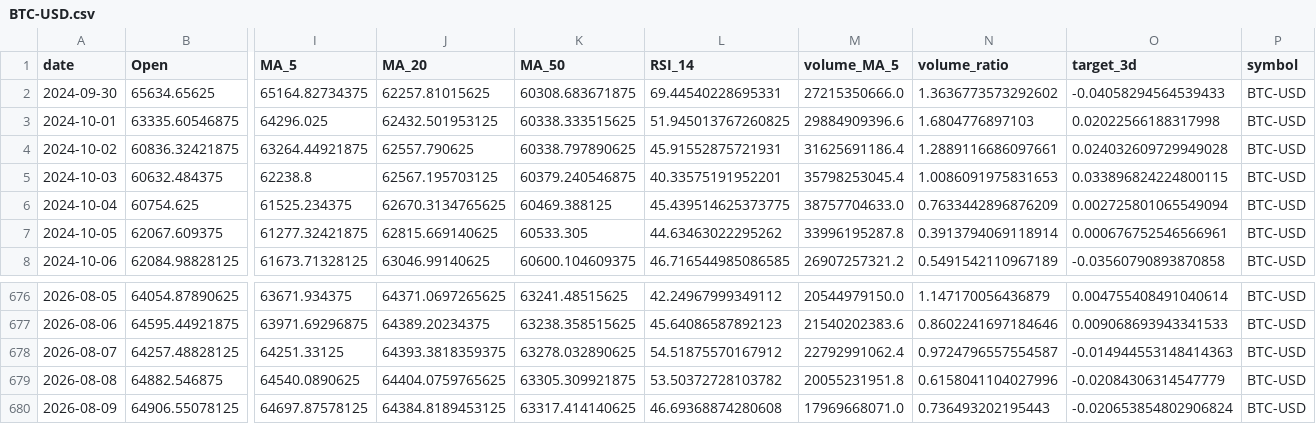
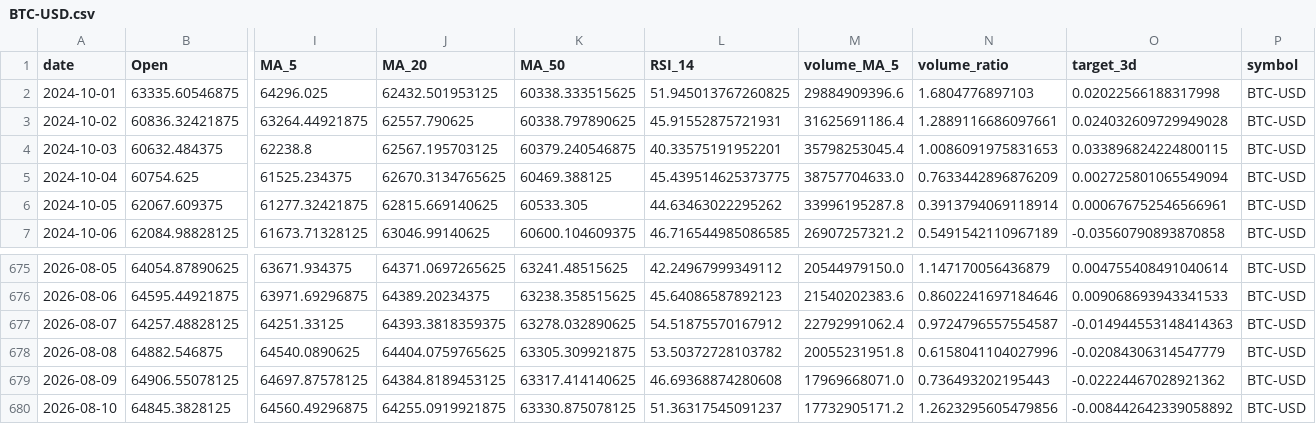
Before and after one commit to Gasthorn/Projet4A_PredictionsBoursieres, a CSV file: data/BTC-USD.csv, drawn as a sheet; only a part is shown, gaps mark what is left out; removed rows and columns are numbered as before the commit, all else as after; rows hold the shown columns only; the diff names each change by its address in the sheet, - before the commit and + after, or states it on an @@ line.

```diff
--- a/data/BTC-USD.csv
+++ b/data/BTC-USD.csv
-row 2: 2024-09-30 | 65634.65625 | 65164.82734375 | 62257.81015625 | 60308.683671875 | 69.44540228695331 | 27215350666.0 | 1.3636773573292602 | -0.04058294564539433 | BTC-USD
-O679 (target_3d): -0.020653854802906824
+O679 (target_3d): -0.02224467028921362
+row 680: 2026-08-10 | 64845.3828125 | 64560.49296875 | 64255.0919921875 | 63330.875078125 | 51.36317545091237 | 17732905171.2 | 1.2623295605479856 | -0.008442642339058892 | BTC-USD
```
Also changed, not shown: data/AAPL.csv, data/ALL_ACTIONS.csv, 6 other files.
